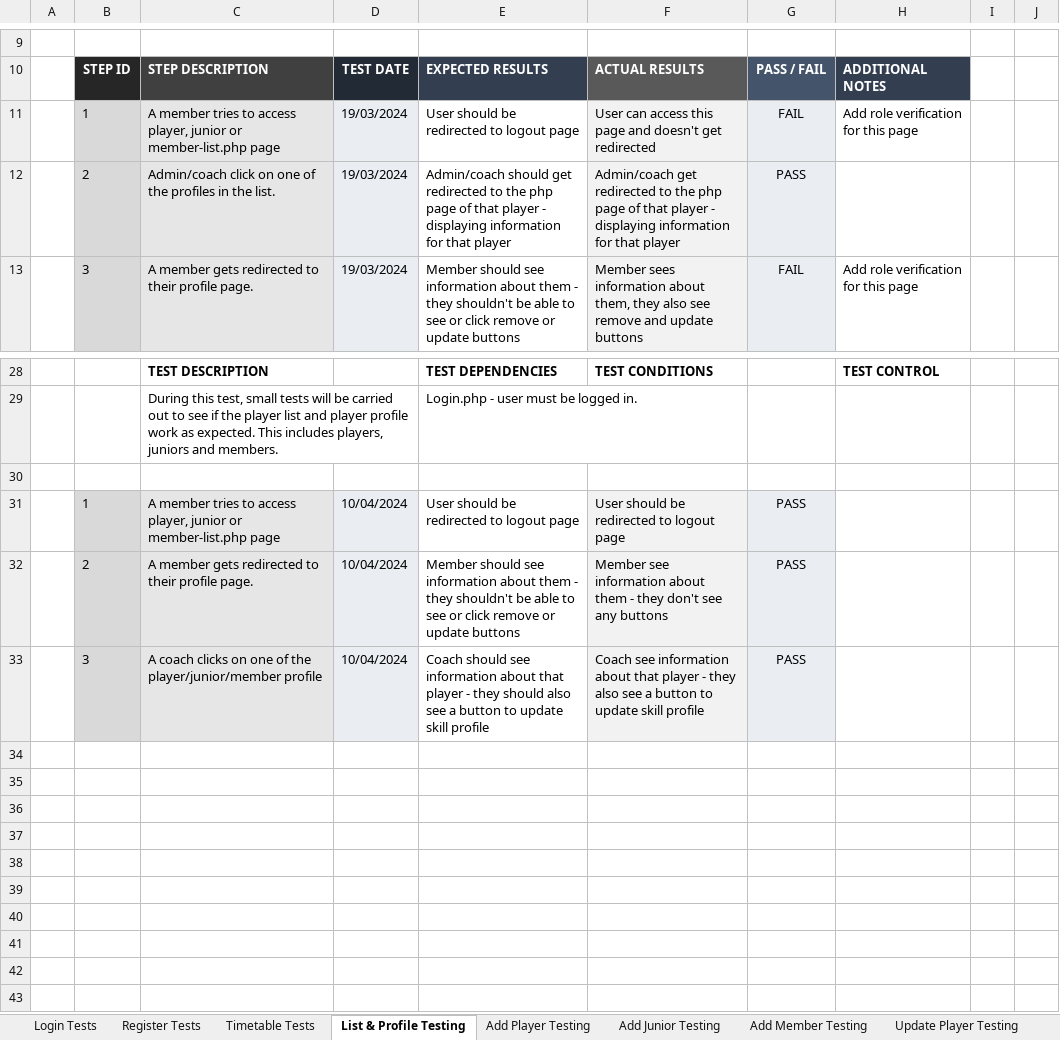
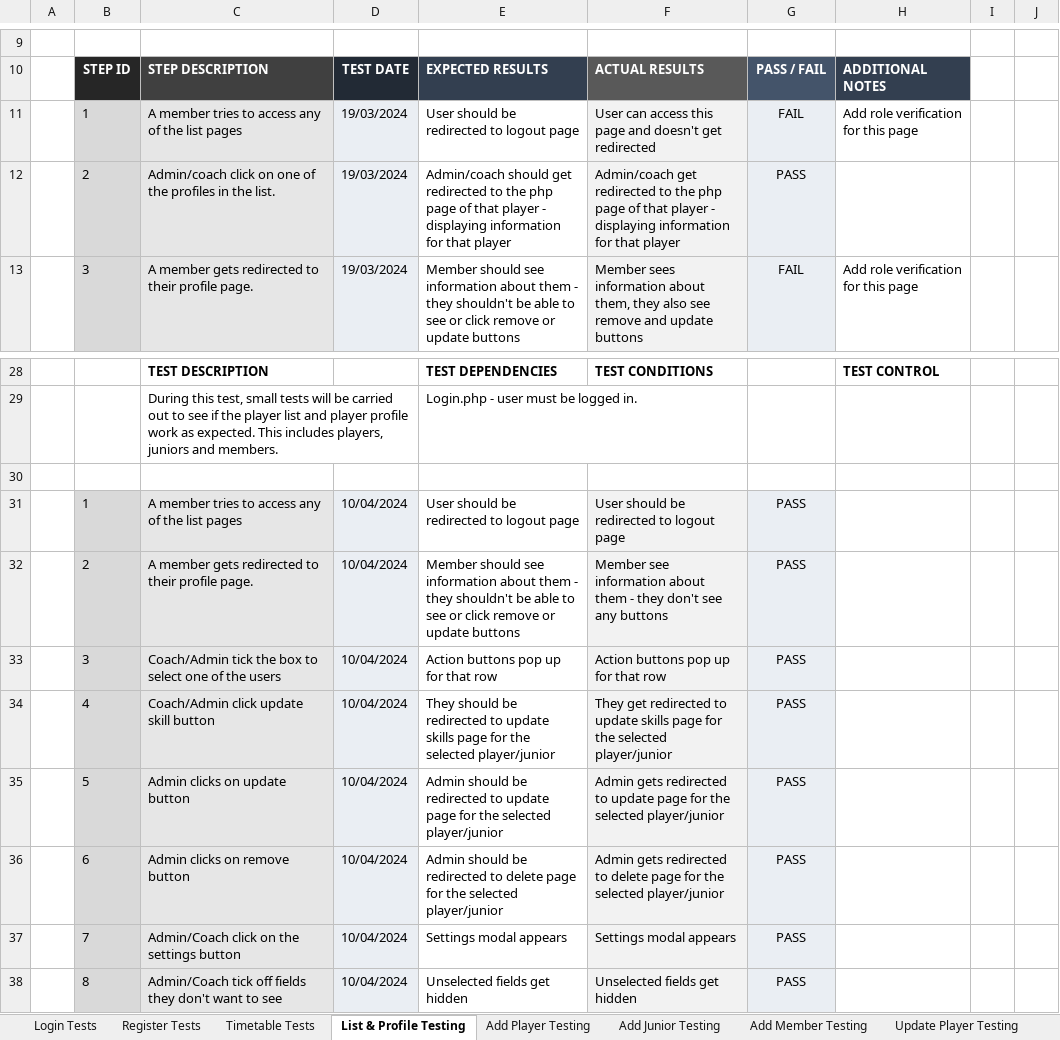
Before and after one commit to DominikSubocz/Simply-Rugby-Management-Web-App, an Excel workbook: documentation/Functionality testing.xlsx, sheet List & Profile Testing, drawn as a sheet; only a part is shown, gaps mark what is left out; values as stored, in another font and other column widths than the file's, no borders; the diff names each change by its address in the sheet, - before the commit and + after, or states it on an @@ line.

Commit message:
Functionality Testing Done
It is done I believe, my brain is overwhelmed at this point, but I think it is more or less right.

```diff
--- a/documentation/Functionality testing.xlsx (sheet List & Profile Testing)
+++ b/documentation/Functionality testing.xlsx (sheet List & Profile Testing)
-C11: …to access player, junior or member-list.php page
+C11: …to access any of the list pages
-C31: …to access player, junior or member-list.php page
+C31: …to access any of the list pages
-C33: A coach clicks on one of the player/junior/member profile
+C33: Coach/Admin tick the box to select one of the users
-E33: Coach should see information about that player - they should also see a button to update skill profile
+E33: Action buttons pop up for that row
-F33: Coach see information about that player - they also see a button to update skill profile
+F33: Action buttons pop up for that row
+row 34:  | 4 | Coach/Admin click update skill button | 10/04/2024 | They should be redirected to update skills page for the selected player/junior | They get redirected to update skills page for the selected player/junior | PASS
+row 35:  | 5 | Admin clicks on update button | 10/04/2024 | Admin should be redirected to update page for the selected player/junior | Admin gets redirected to update page for the selected player/junior | PASS
+row 36:  | 6 | Admin clicks on remove button | 10/04/2024 | Admin should be redirected to delete page for the selected player/junior | Admin gets redirected to delete page for the selected player/junior | PASS
+row 37:  | 7 | Admin/Coach click on the settings button | 10/04/2024 | Settings modal appears | Settings modal appears | PASS
+row 38:  | 8 | Admin/Coach tick off fields they don't want to see | 10/04/2024 | Unselected fields get hidden | Unselected fields get hidden | PASS
```
Also changed, not shown: sheet Timetable Tests, other sheet tabs.
